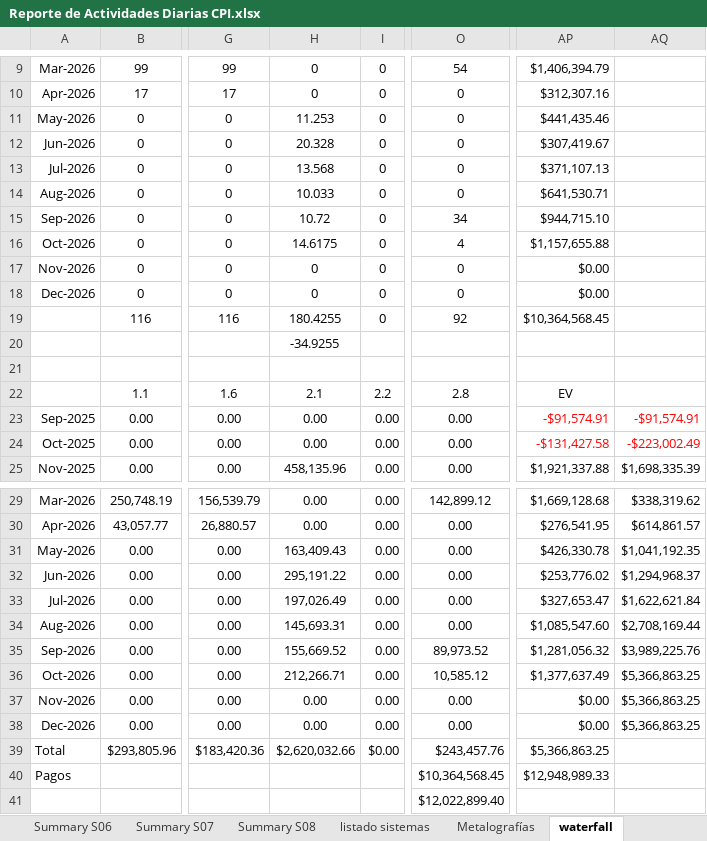
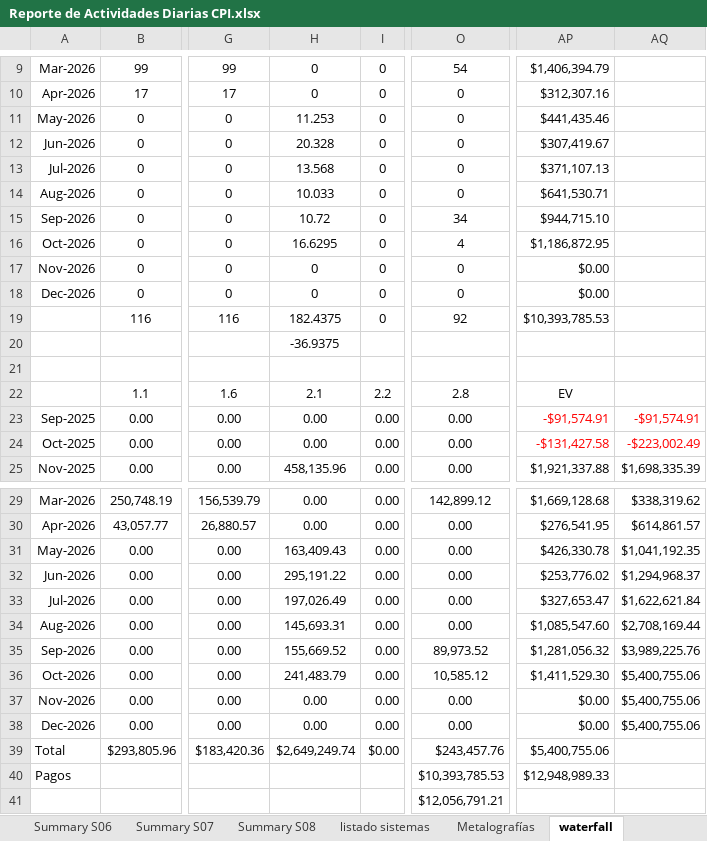
Before and after one commit to crooss/Dash_DGJ, an Excel workbook: data/Reporte de Actividades Diarias CPI.xlsx, sheet waterfall, drawn as a sheet; only a part is shown, gaps mark what is left out; values as stored, in another font and other column widths than the file's, no borders; charts and pictures and conditional formats not drawn; the diff names each change by its address in the sheet, - before the commit and + after, or states it on an @@ line.

```diff
--- a/data/Reporte de Actividades Diarias CPI.xlsx (sheet waterfall)
+++ b/data/Reporte de Actividades Diarias CPI.xlsx (sheet waterfall)
-H16: 14.6175
+H16: 16.6295
-AP16: $1,157,655.88
+AP16: $1,186,872.95
-H19: 180.4255
+H19: 182.4375
-AP19: $10,364,568.45
+AP19: $10,393,785.53
-H20: -34.9255
+H20: -36.9375
-H36: 212,266.71
+H36: 241,483.79
-AP36: $1,377,637.49
+AP36: $1,411,529.30
-AQ36:AQ38: $5,366,863.25
+AQ36:AQ38: $5,400,755.06
-H39: $2,620,032.66
+H39: $2,649,249.74
-AP39: $5,366,863.25
+AP39: $5,400,755.06
-O40: $10,364,568.45
+O40: $10,393,785.53
-O41: $12,022,899.40
+O41: $12,056,791.21
```
Also changed, not shown: sheet diario, sheet EV, sheet Grafico, sheet Catalogo, sheet balance, sheet Conceptos, 8 more sheets, formulas that keep their value, hidden cells, charts or pictures.
